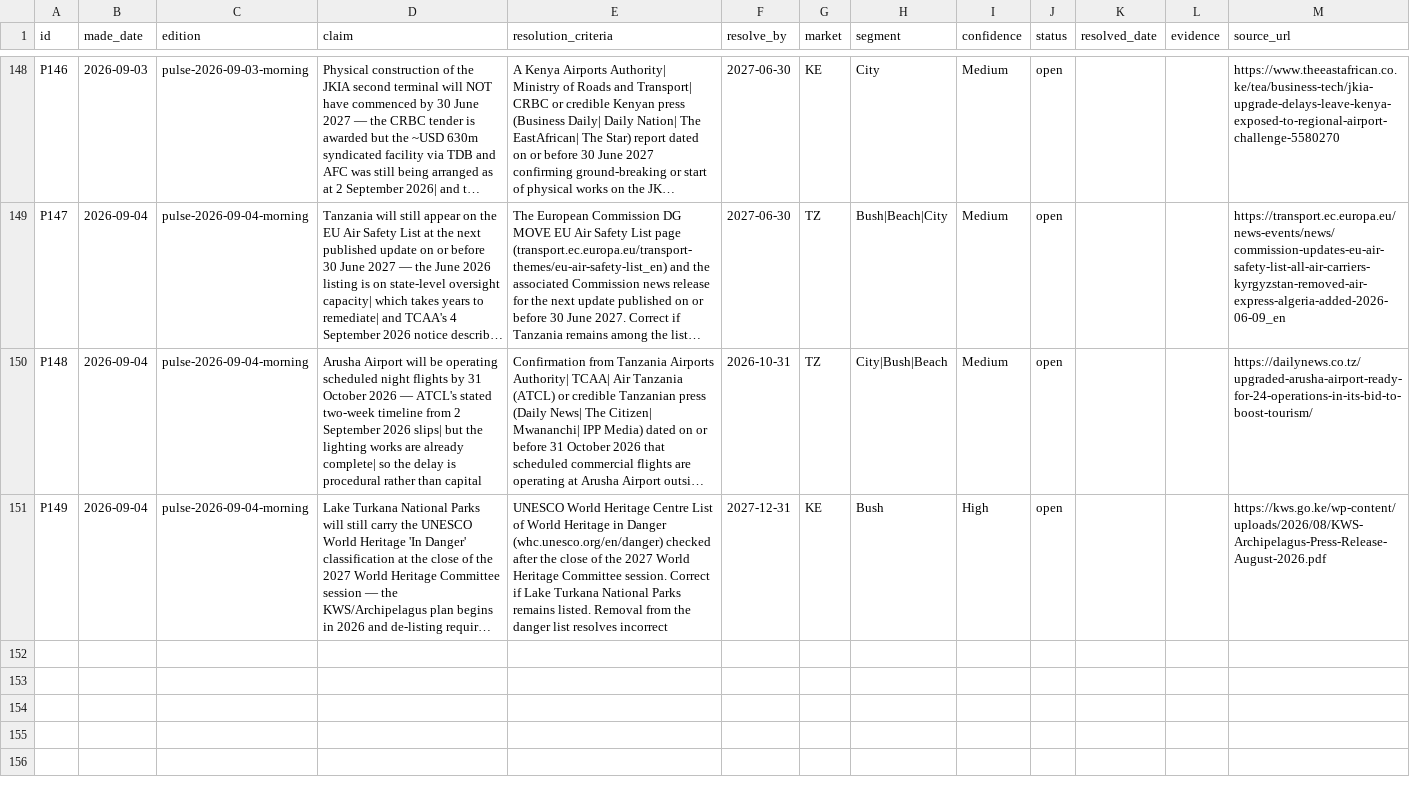
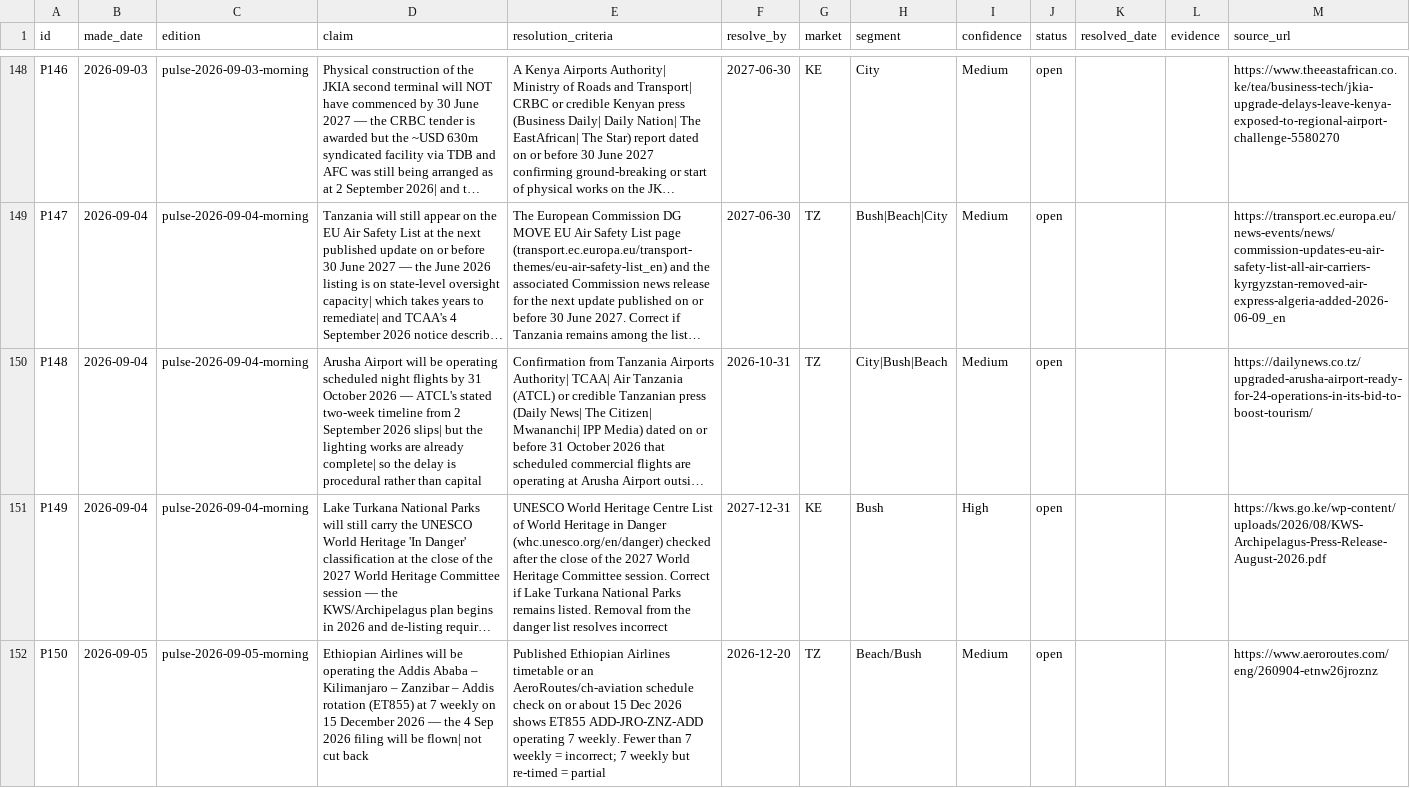
Before and after one commit to ogcollyns-creator/ea-hospitality-pulse, a CSV file: ledger/predictions.csv, drawn as a sheet; only a part is shown, gaps mark what is left out; long unchanged cells end in …; the diff covers the shown part only; the diff names each change by its address in the sheet, - before the commit and + after, or states it on an @@ line.

Commit message:
Publish edition

```diff
--- a/ledger/predictions.csv
+++ b/ledger/predictions.csv
+row 152: P150 | 2026-09-05 | pulse-2026-09-05-morning | Ethiopian Airlines will be operating the Addis Ababa – Kilimanjaro – Zanzibar – Addis rotation (ET855) at 7 weekly on 15 December 2026 — the 4 Sep 2026 filing will be flown| not cut back | Published Ethiopian Airlines timetable or an AeroRoutes/ch-aviation schedule check on or about 15 Dec 2026 shows ET855 ADD-JRO-ZNZ-ADD operating 7 weekly. Fewer than 7 weekly = incorrect; 7 weekly but re-timed = partial | 2026-12-20 | TZ | Beach/Bush | Medium | open |  |  | https://www.aeroroutes.com/eng/260904-etnw26jroznz
```
Also changed, not shown: 1 added row and 2 edited cells elsewhere in this file, 30 other files.
